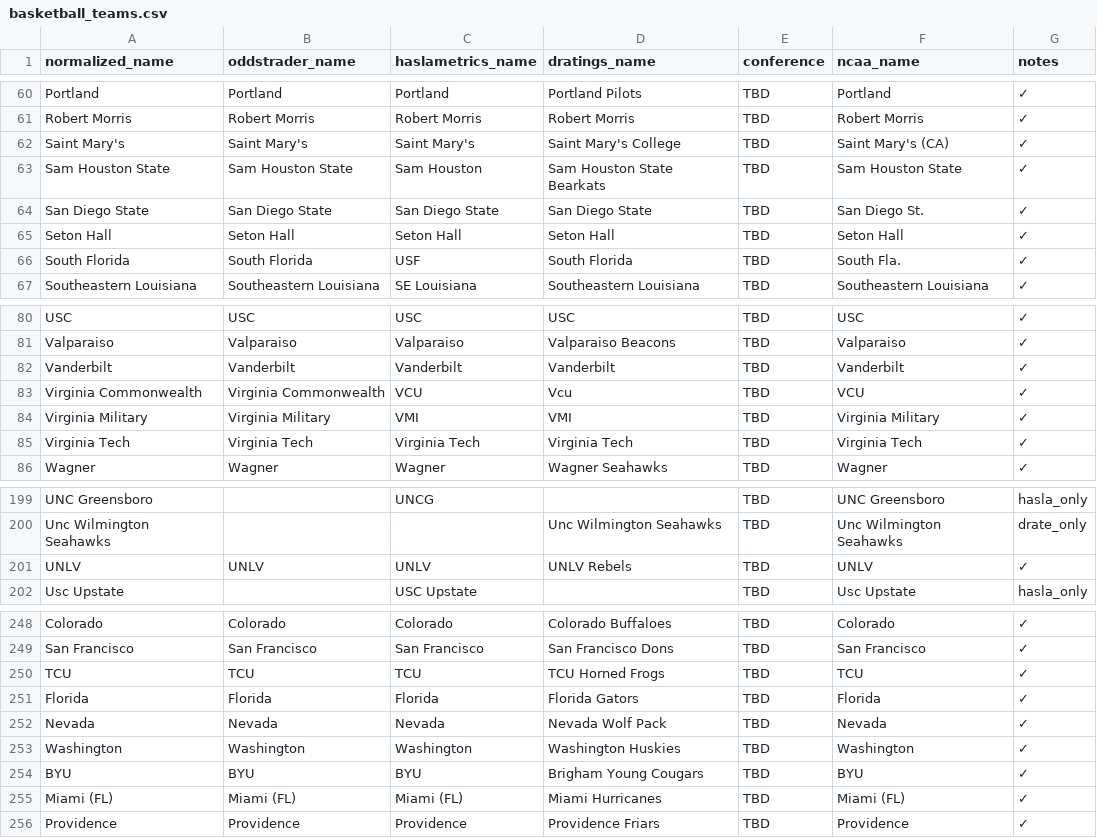
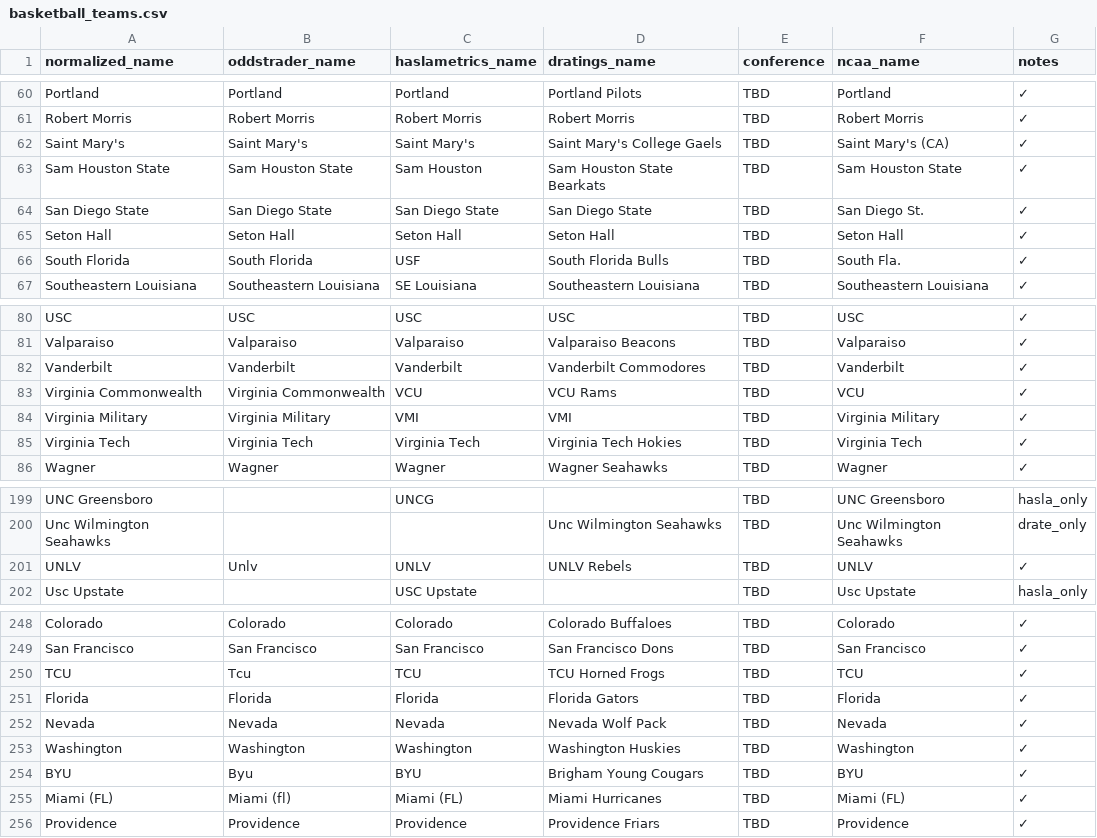
Before and after one commit to dpk1212/nhl-savant, a CSV file: basketball_teams.csv, drawn as a sheet; only a part is shown, gaps mark what is left out; the diff covers the shown part only.

```diff
--- a/basketball_teams.csv
+++ b/basketball_teams.csv
@@ -61,3 +61,3 @@ Portland,Portland,Portland,Portland Pilots,TBD,Portland,✓
 Robert Morris,Robert Morris,Robert Morris,Robert Morris,TBD,Robert Morris,✓
-Saint Mary's,Saint Mary's,Saint Mary's,Saint Mary's College,TBD,Saint Mary's (CA),✓
+Saint Mary's,Saint Mary's,Saint Mary's,Saint Mary's College Gaels,TBD,Saint Mary's (CA),✓
 Sam Houston State,Sam Houston State,Sam Houston,Sam Houston State Bearkats,TBD,Sam Houston State,✓
@@ -65,3 +65,3 @@ San Diego State,San Diego State,San Diego State,San Diego State,TBD,San Diego St
 Seton Hall,Seton Hall,Seton Hall,Seton Hall,TBD,Seton Hall,✓
-South Florida,South Florida,USF,South Florida,TBD,South Fla.,✓
+South Florida,South Florida,USF,South Florida Bulls,TBD,South Fla.,✓
 Southeastern Louisiana,Southeastern Louisiana,SE Louisiana,Southeastern Louisiana,TBD,Southeastern Louisiana,✓
@@ -81,6 +81,6 @@ USC,USC,USC,USC,TBD,USC,✓
 Valparaiso,Valparaiso,Valparaiso,Valparaiso Beacons,TBD,Valparaiso,✓
-Vanderbilt,Vanderbilt,Vanderbilt,Vanderbilt,TBD,Vanderbilt,✓
-Virginia Commonwealth,Virginia Commonwealth,VCU,Vcu,TBD,VCU,✓
+Vanderbilt,Vanderbilt,Vanderbilt,Vanderbilt Commodores,TBD,Vanderbilt,✓
+Virginia Commonwealth,Virginia Commonwealth,VCU,VCU Rams,TBD,VCU,✓
 Virginia Military,Virginia Military,VMI,VMI,TBD,Virginia Military,✓
-Virginia Tech,Virginia Tech,Virginia Tech,Virginia Tech,TBD,Virginia Tech,✓
+Virginia Tech,Virginia Tech,Virginia Tech,Virginia Tech Hokies,TBD,Virginia Tech,✓
 Wagner,Wagner,Wagner,Wagner Seahawks,TBD,Wagner,✓
@@ -200,3 +200,3 @@ UNC Greensboro,,UNCG,,TBD,UNC Greensboro,hasla_only
 Unc Wilmington Seahawks,,,Unc Wilmington Seahawks,TBD,Unc Wilmington Seahawks,drate_only
-UNLV,UNLV,UNLV,UNLV Rebels,TBD,UNLV,✓
+UNLV,Unlv,UNLV,UNLV Rebels,TBD,UNLV,✓
 Usc Upstate,,USC Upstate,,TBD,Usc Upstate,hasla_only
@@ -249,3 +249,3 @@ Colorado,Colorado,Colorado,Colorado Buffaloes,TBD,Colorado,✓
 San Francisco,San Francisco,San Francisco,San Francisco Dons,TBD,San Francisco,✓
-TCU,TCU,TCU,TCU Horned Frogs,TBD,TCU,✓
+TCU,Tcu,TCU,TCU Horned Frogs,TBD,TCU,✓
 Florida,Florida,Florida,Florida Gators,TBD,Florida,✓
@@ -253,4 +253,4 @@ Nevada,Nevada,Nevada,Nevada Wolf Pack,TBD,Nevada,✓
 Washington,Washington,Washington,Washington Huskies,TBD,Washington,✓
-BYU,BYU,BYU,Brigham Young Cougars,TBD,BYU,✓
-Miami (FL),Miami (FL),Miami (FL),Miami Hurricanes,TBD,Miami (FL),✓
+BYU,Byu,BYU,Brigham Young Cougars,TBD,BYU,✓
+Miami (FL),Miami (fl),Miami (FL),Miami Hurricanes,TBD,Miami (FL),✓
 Providence,Providence,Providence,Providence Friars,TBD,Providence,✓
```
Also changed, not shown: 1 edited cell elsewhere in this file, 6 other files.
